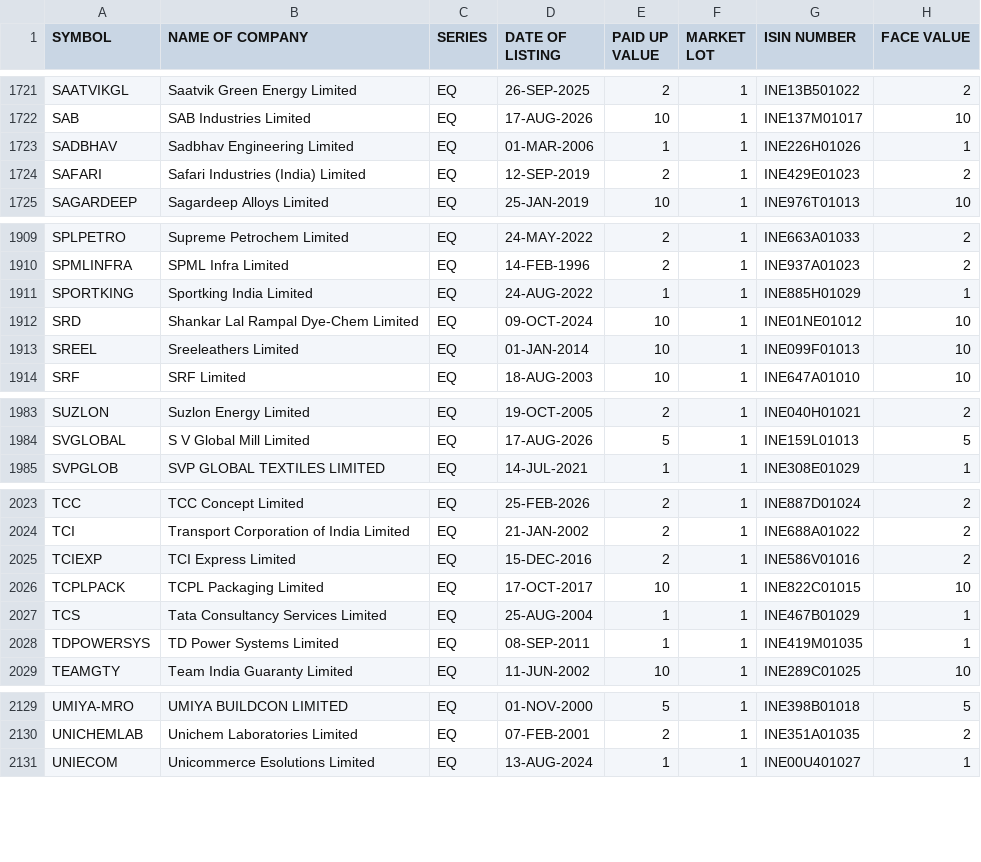
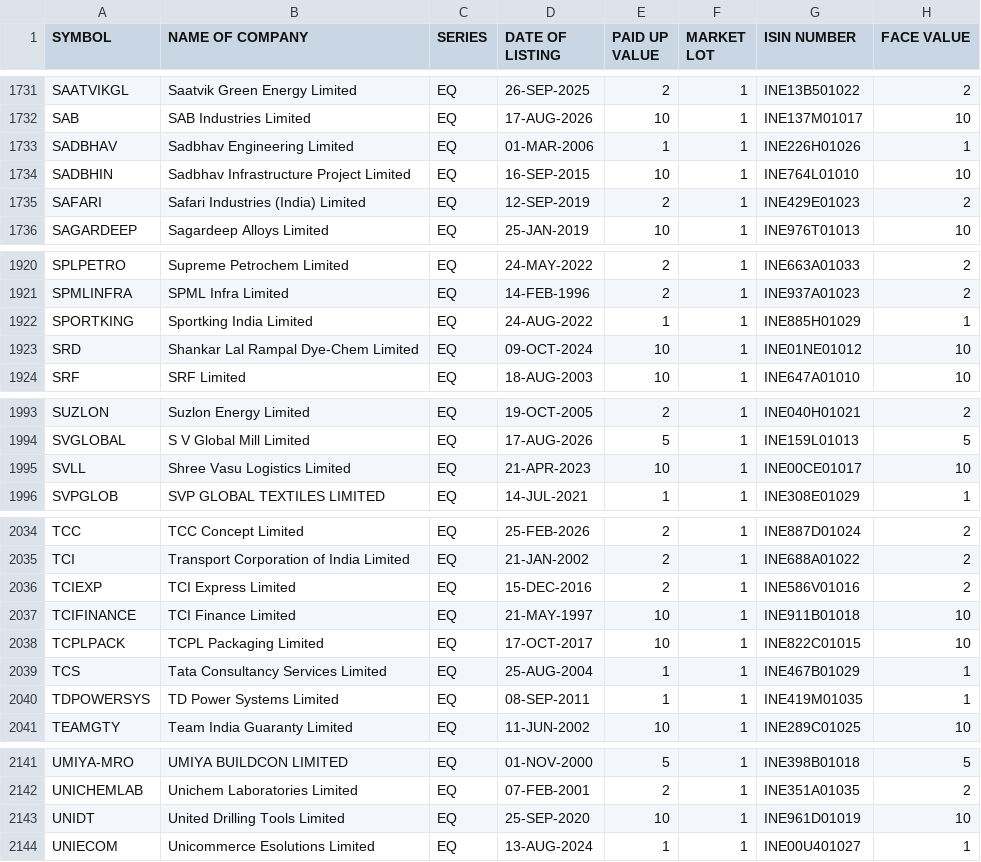
Before and after one commit to prayan2702/Streamlit_Momn_v13_Cached_DB, a CSV file: EQUITY_L.csv, drawn as a sheet; only a part is shown, gaps mark what is left out; the diff covers the shown part only.

```diff
--- a/EQUITY_L.csv
+++ b/EQUITY_L.csv
@@ -1723,2 +1733,3 @@ SAB,SAB Industries Limited,EQ,17-AUG-2026,10,1,INE137M01017,10
 SADBHAV,Sadbhav Engineering Limited,EQ,01-MAR-2006,1,1,INE226H01026,1
+SADBHIN,Sadbhav Infrastructure Project Limited,EQ,16-SEP-2015,10,1,INE764L01010,10
 SAFARI,Safari Industries (India) Limited,EQ,12-SEP-2019,2,1,INE429E01023,2
@@ -1912,3 +1923,2 @@ SPORTKING,Sportking India Limited,EQ,24-AUG-2022,1,1,INE885H01029,1
 SRD,Shankar Lal Rampal Dye-Chem Limited,EQ,09-OCT-2024,10,1,INE01NE01012,10
-SREEL,Sreeleathers Limited,EQ,01-JAN-2014,10,1,INE099F01013,10
 SRF,SRF Limited,EQ,18-AUG-2003,10,1,INE647A01010,10
@@ -1984,2 +1994,3 @@ SUZLON,Suzlon Energy Limited,EQ,19-OCT-2005,2,1,INE040H01021,2
 SVGLOBAL,S V Global Mill Limited,EQ,17-AUG-2026,5,1,INE159L01013,5
+SVLL,Shree Vasu Logistics Limited,EQ,21-APR-2023,10,1,INE00CE01017,10
 SVPGLOB,SVP GLOBAL TEXTILES LIMITED,EQ,14-JUL-2021,1,1,INE308E01029,1
@@ -2025,2 +2036,3 @@ TCI,Transport Corporation of India Limited,EQ,21-JAN-2002,2,1,INE688A01022,2
 TCIEXP,TCI Express Limited,EQ,15-DEC-2016,2,1,INE586V01016,2
+TCIFINANCE,TCI Finance Limited,EQ,21-MAY-1997,10,1,INE911B01018,10
 TCPLPACK,TCPL Packaging Limited,EQ,17-OCT-2017,10,1,INE822C01015,10
@@ -2130,2 +2142,3 @@ UMIYA-MRO,UMIYA BUILDCON LIMITED,EQ,01-NOV-2000,5,1,INE398B01018,5
 UNICHEMLAB,Unichem Laboratories Limited,EQ,07-FEB-2001,2,1,INE351A01035,2
+UNIDT,United Drilling Tools Limited,EQ,25-SEP-2020,10,1,INE961D01019,10
 UNIECOM,Unicommerce Esolutions Limited,EQ,13-AUG-2024,1,1,INE00U401027,1
```
Also changed, not shown: 11 added rows elsewhere in this file.
